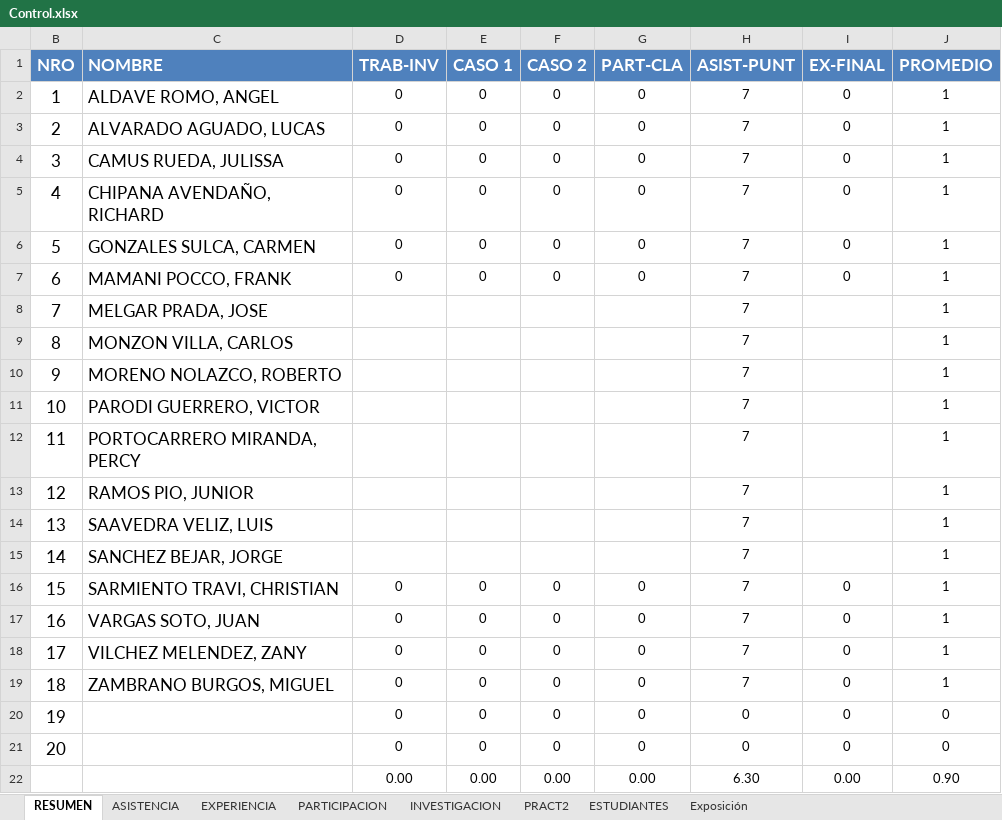
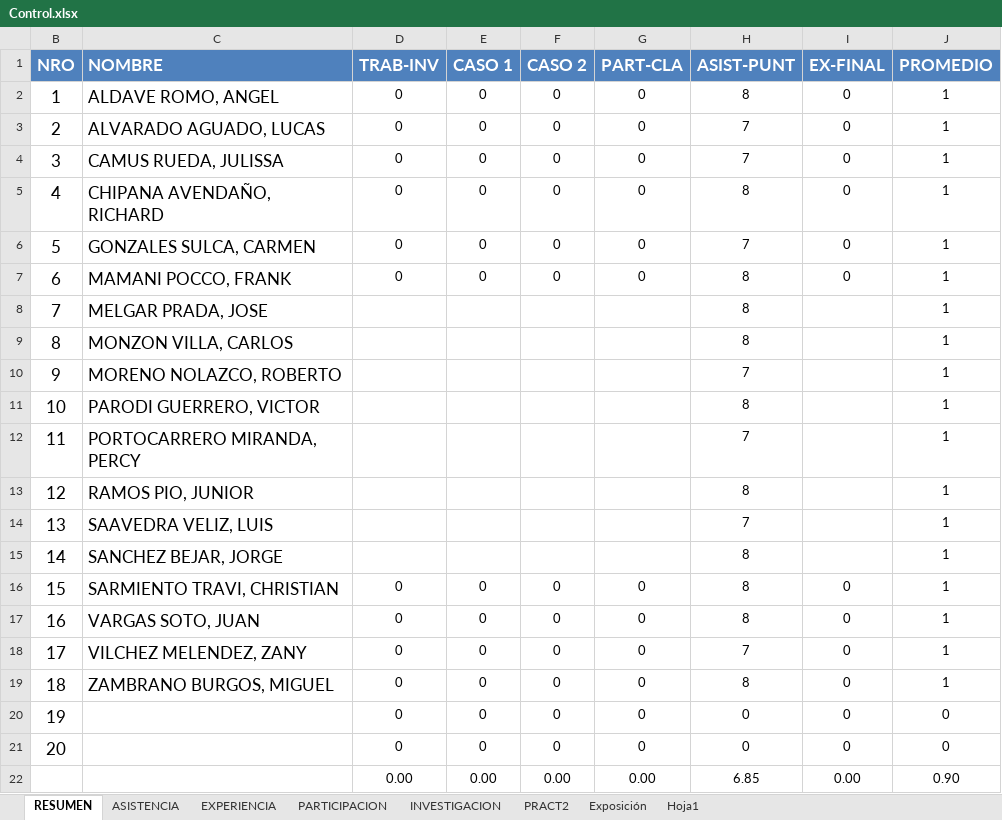
Before and after one commit to gcoronelc/UCS_WebService_001, an Excel workbook: Doc/Control.xlsx, sheet RESUMEN, drawn as a sheet; values as stored, in another font and other column widths than the file's, no borders; the diff names each change by its address in the sheet, - before the commit and + after, or states it on an @@ line.

```diff
--- a/Doc/Control.xlsx (sheet RESUMEN)
+++ b/Doc/Control.xlsx (sheet RESUMEN)
-sheet tab: ESTUDIANTES
+sheet tab: Hoja1
-H2 (ASIST-PUNT): 7
+H2 (ASIST-PUNT): 8
-H5 (ASIST-PUNT): 7
+H5 (ASIST-PUNT): 8
-H7:H9 (ASIST-PUNT): 7
+H7:H9 (ASIST-PUNT): 8
-H11 (ASIST-PUNT): 7
+H11 (ASIST-PUNT): 8
-H13 (ASIST-PUNT): 7
+H13 (ASIST-PUNT): 8
-H15:H17 (ASIST-PUNT): 7
+H15:H17 (ASIST-PUNT): 8
-H19 (ASIST-PUNT): 7
+H19 (ASIST-PUNT): 8
-H22 (ASIST-PUNT): 6.30
+H22 (ASIST-PUNT): 6.85
```
Also changed, not shown: sheet ASISTENCIA, formulas that keep their value, hidden cells, charts or pictures, 1 other file.
